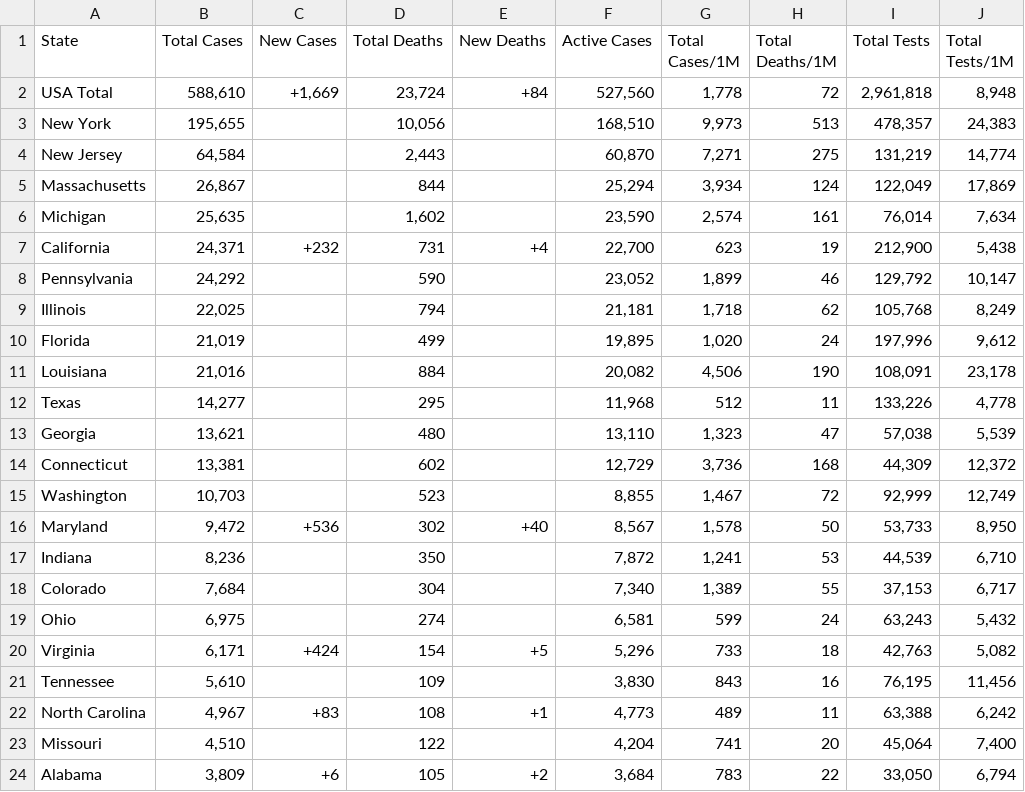
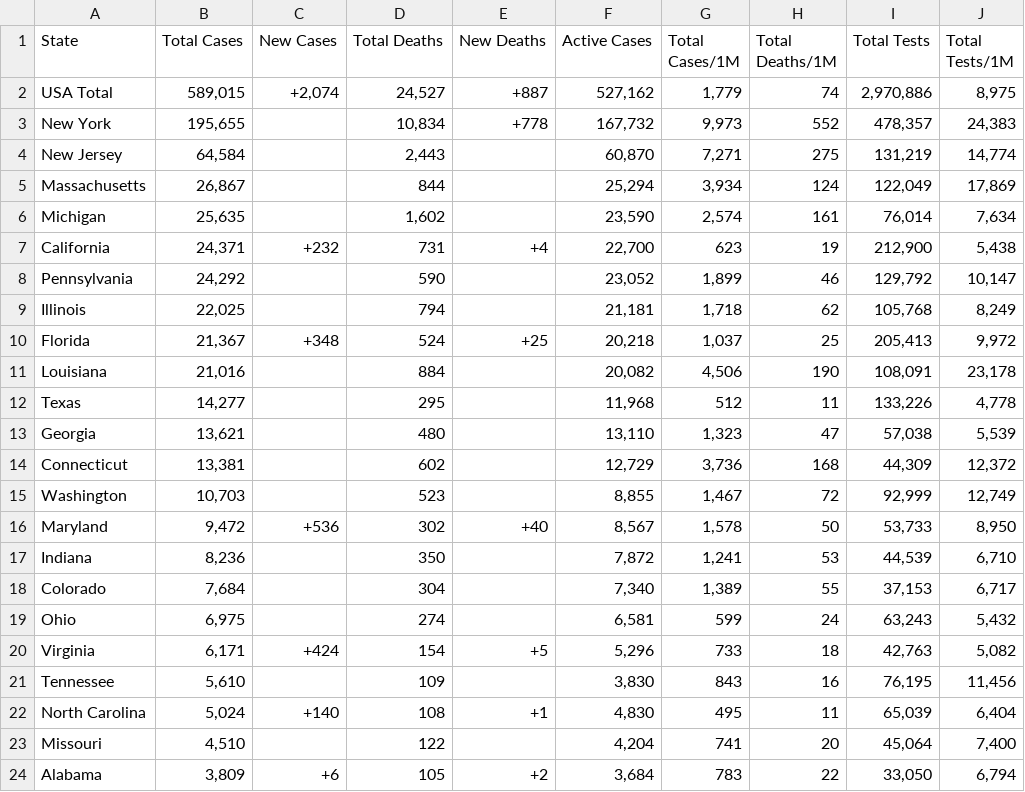
Before and after one commit to WeatherEric/covid19, a CSV file: latestdata/cudas_usstates_latest.csv, drawn as a sheet; only a part is shown.

Commit message:
20200414 15:45:01Z Upload

```diff
--- a/latestdata/cudas_usstates_latest.csv
+++ b/latestdata/cudas_usstates_latest.csv
@@ -1,4 +1,4 @@
 State,Total Cases,New Cases,Total Deaths,New Deaths,Active Cases,Total Cases/1M,Total Deaths/1M,Total Tests,Total Tests/1M
-USA Total,"588,610","+1,669","23,724",+84,"527,560","1,778",72,"2,961,818","8,948"
-New York,"195,655",,"10,056",,"168,510","9,973",513,"478,357","24,383"
+USA Total,"589,015","+2,074","24,527",+887,"527,162","1,779",74,"2,970,886","8,975"
+New York,"195,655",,"10,834",+778,"167,732","9,973",552,"478,357","24,383"
 New Jersey,"64,584",,"2,443",,"60,870","7,271",275,"131,219","14,774"
@@ -9,3 +9,3 @@ Pennsylvania,"24,292",,590,,"23,052","1,899",46,"129,792","10,147"
 Illinois,"22,025",,794,,"21,181","1,718",62,"105,768","8,249"
-Florida,"21,019",,499,,"19,895","1,020",24,"197,996","9,612"
+Florida,"21,367",+348,524,+25,"20,218","1,037",25,"205,413","9,972"
 Louisiana,"21,016",,884,,"20,082","4,506",190,"108,091","23,178"
@@ -21,3 +21,3 @@ Virginia,"6,171",+424,154,+5,"5,296",733,18,"42,763","5,082"
 Tennessee,"5,610",,109,,"3,830",843,16,"76,195","11,456"
-North Carolina,"4,967",+83,108,+1,"4,773",489,11,"63,388","6,242"
+North Carolina,"5,024",+140,108,+1,"4,830",495,11,"65,039","6,404"
 Missouri,"4,510",,122,,"4,204",741,20,"45,064","7,400"
```
